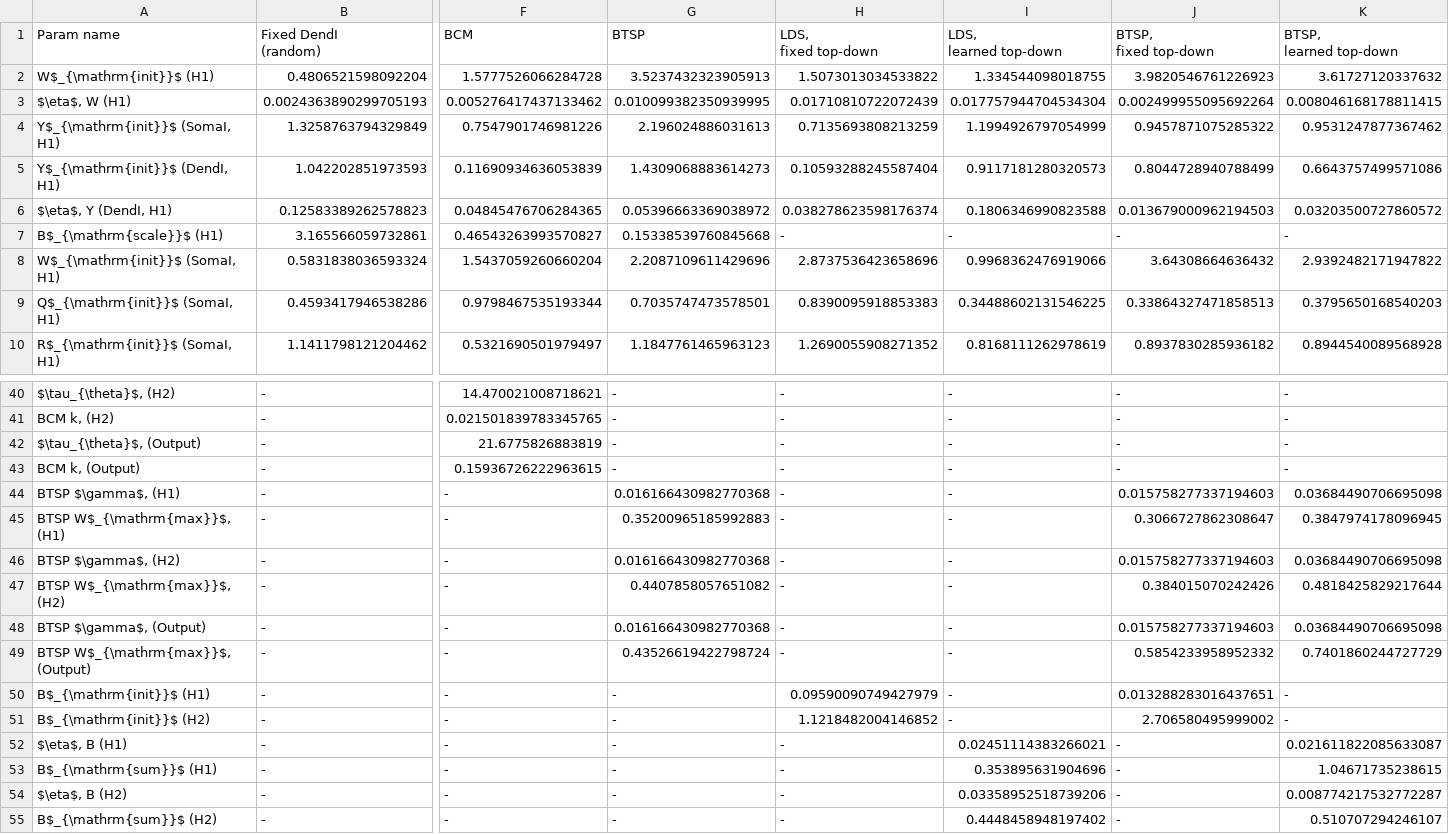
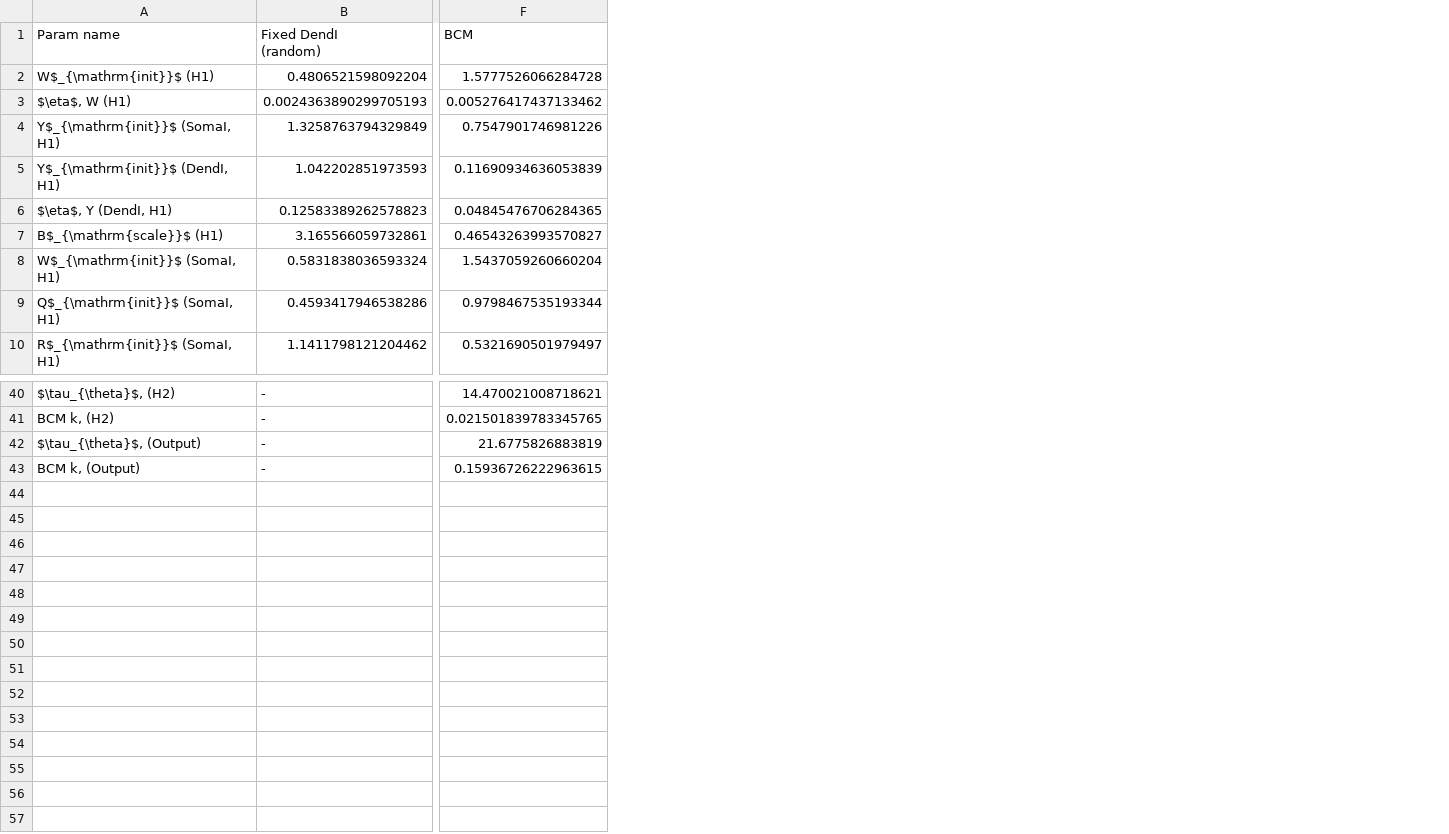
Before and after one commit to Milstein-Lab/EIANN, a CSV file: EIANN/FigT3_mnist_hyperparams2.csv, drawn as a sheet; only a part is shown, gaps mark what is left out; rows hold the shown columns only; the diff names each change by its address in the sheet, - before the commit and + after, or states it on an @@ line.

Commit message:
split hyperparams mnist table into 3 parts

```diff
--- a/EIANN/FigT3_mnist_hyperparams2.csv
+++ b/EIANN/FigT3_mnist_hyperparams2.csv
-column G (BTSP), rows 2-10: 3.5237432323905913 | 0.010099382350939995 | 2.196024886031613 | 1.4309068883614273 | 0.05396663369038972 | 0.15338539760845668 | 2.2087109611429696 | 0.7035747473578501 | 1.1847761465963123; rows 40-43: all -
-column H (LDS, fixed top-down), rows 2-10: 1.5073013034533822 | 0.01710810722072439 | 0.7135693808213259 | 0.10593288245587404 | 0.038278623598176374 | - | 2.8737536423658696 | 0.8390095918853383 | 1.2690055908271352; rows 40-43: all -
-column I (LDS, learned top-down), rows 2-10: 1.334544098018755 | 0.017757944704534304 | 1.1994926797054999 | 0.9117181280320573 | 0.1806346990823588 | - | 0.9968362476919066 | 0.34488602131546225 | 0.8168111262978619; rows 40-43: all -
-column J (BTSP, fixed top-down), rows 2-10: 3.9820546761226923 | 0.002499955095692264 | 0.9457871075285322 | 0.8044728940788499 | 0.013679000962194503 | - | 3.64308664636432 | 0.33864327471858513 | 0.8937830285936182; rows 40-43: all -
-column K (BTSP, learned top-down), rows 2-10: 3.61727120337632 | 0.008046168178811415 | 0.9531247877367462 | 0.6643757499571086 | 0.03203500727860572 | - | 2.9392482171947822 | 0.3795650168540203 | 0.8944540089568928; rows 40-43: all -
-row 44: BTSP $\gamma$, (H1) | - | - | 0.016166430982770368 | - | - | 0.015758277337194603 | 0.03684490706695098
-row 45: BTSP W$_{\mathrm{max}}$, (H1) | - | - | 0.35200965185992883 | - | - | 0.3066727862308647 | 0.3847974178096945
-row 46: BTSP $\gamma$, (H2) | - | - | 0.016166430982770368 | - | - | 0.015758277337194603 | 0.03684490706695098
-row 47: BTSP W$_{\mathrm{max}}$, (H2) | - | - | 0.4407858057651082 | - | - | 0.384015070242426 | 0.4818425829217644
-row 48: BTSP $\gamma$, (Output) | - | - | 0.016166430982770368 | - | - | 0.015758277337194603 | 0.03684490706695098
-row 49: BTSP W$_{\mathrm{max}}$, (Output) | - | - | 0.43526619422798724 | - | - | 0.5854233958952332 | 0.7401860244727729
-row 50: B$_{\mathrm{init}}$ (H1) | - | - | - | 0.09590090749427979 | - | 0.013288283016437651 | -
-row 51: B$_{\mathrm{init}}$ (H2) | - | - | - | 1.1218482004146852 | - | 2.706580495999002 | -
-row 52: $\eta$, B (H1) | - | - | - | - | 0.02451114383266021 | - | 0.021611822085633087
-row 53: B$_{\mathrm{sum}}$ (H1) | - | - | - | - | 0.353895631904696 | - | 1.04671735238615
-row 54: $\eta$, B (H2) | - | - | - | - | 0.03358952518739206 | - | 0.008774217532772287
-row 55: B$_{\mathrm{sum}}$ (H2) | - | - | - | - | 0.4448458948197402 | - | 0.510707294246107
```
Also changed, not shown: EIANN/figure_model_specs.csv, 3 other files.
